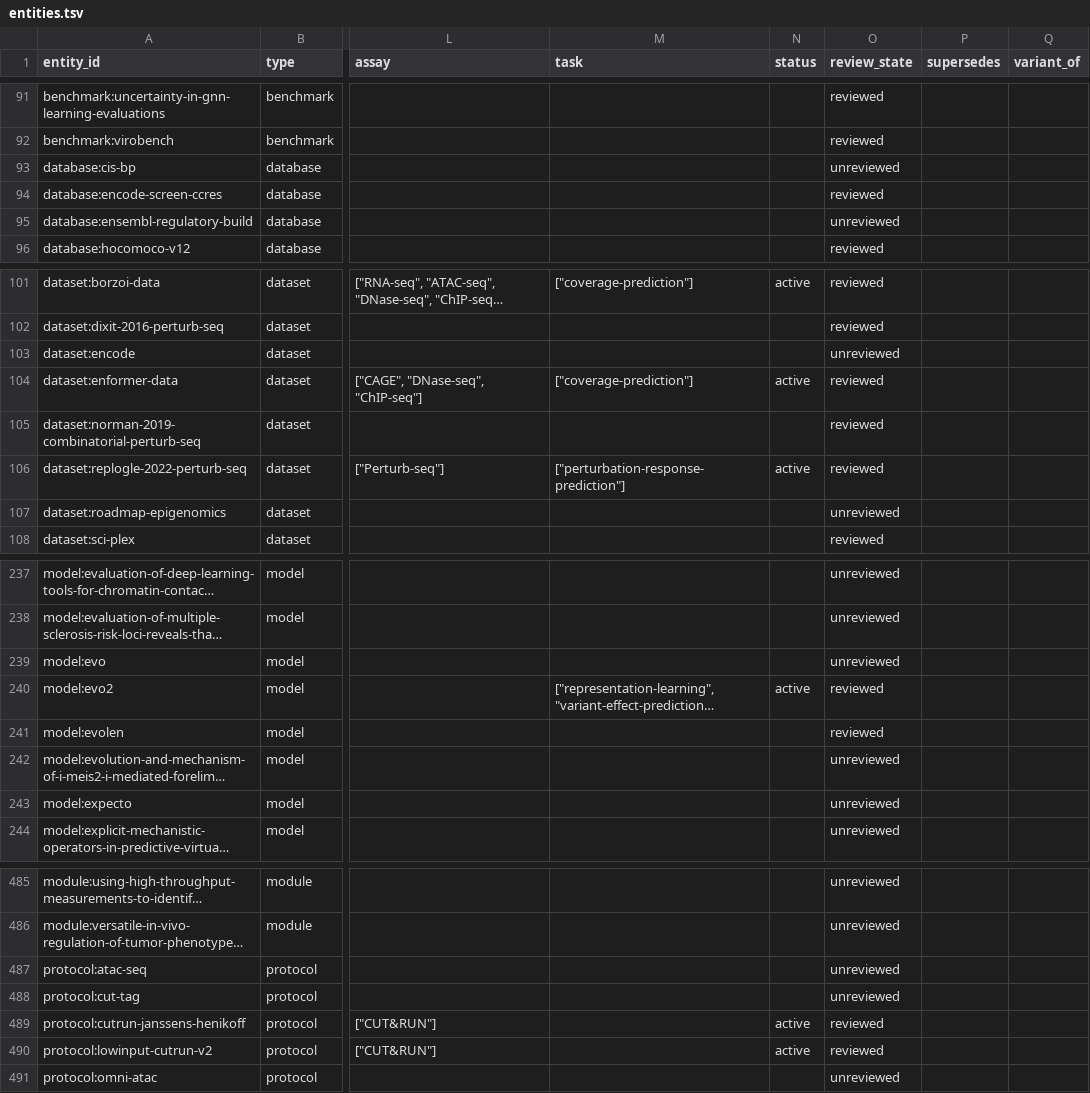
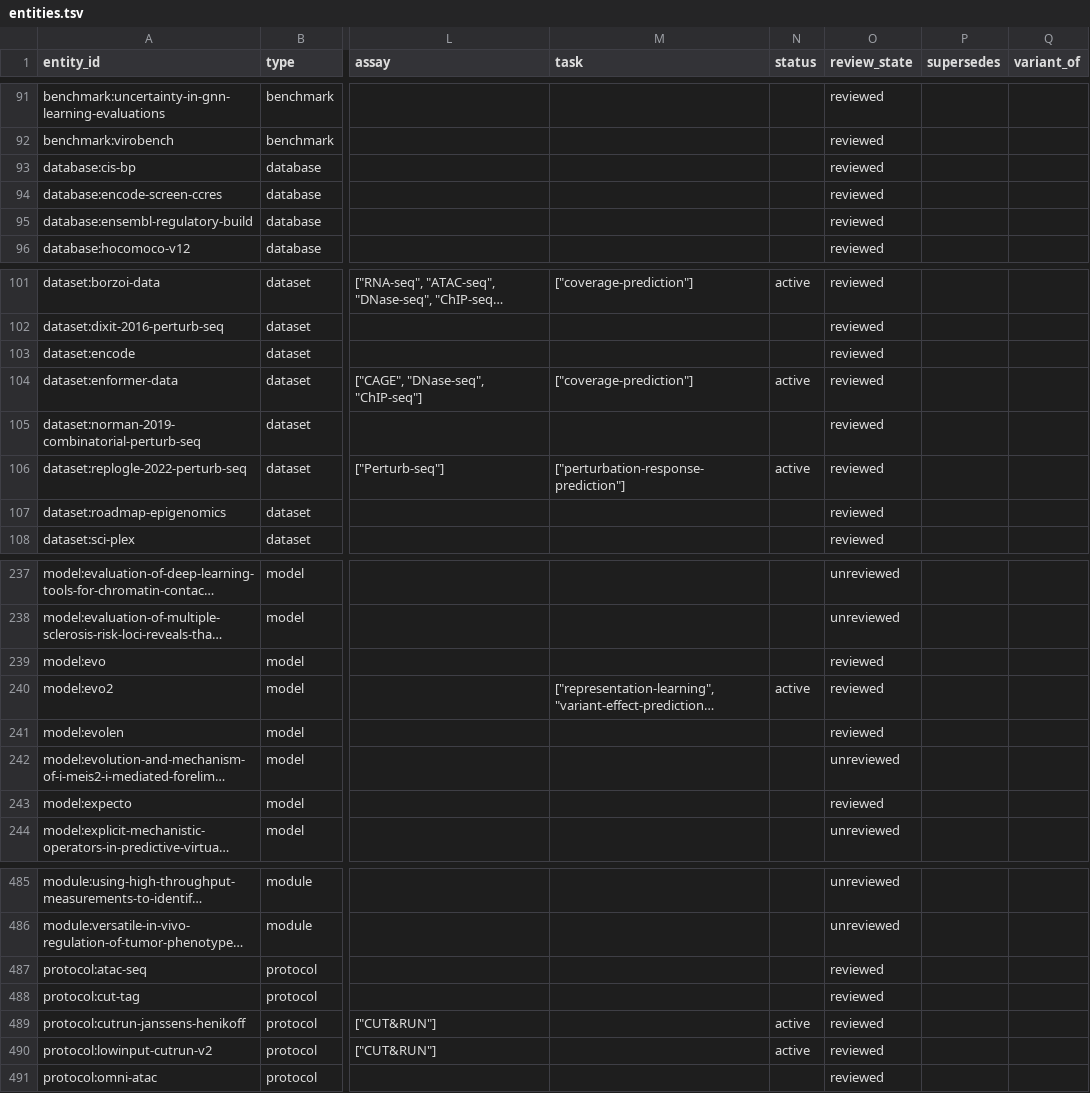
Before and after one commit to JimYuhaoWu/cell_fate_control_resources, a TSV file: db/entities.tsv, drawn as a sheet; only a part is shown, gaps mark what is left out; long unchanged cells end in …; the diff covers the shown part only; the diff names each change by its address in the sheet, - before the commit and + after, or states it on an @@ line.

```diff
--- a/db/entities.tsv
+++ b/db/entities.tsv
-O93 (review_state): unreviewed
+O93 (review_state): reviewed
-O95 (review_state): unreviewed
+O95 (review_state): reviewed
-O103 (review_state): unreviewed
+O103 (review_state): reviewed
-O107 (review_state): unreviewed
+O107 (review_state): reviewed
-O239 (review_state): unreviewed
+O239 (review_state): reviewed
-O243 (review_state): unreviewed
+O243 (review_state): reviewed
-O487:O488 (review_state): unreviewed
+O487:O488 (review_state): reviewed
-O491 (review_state): unreviewed
+O491 (review_state): reviewed
```
Also changed, not shown: 9 edited cells elsewhere in this file, 10 other files.
